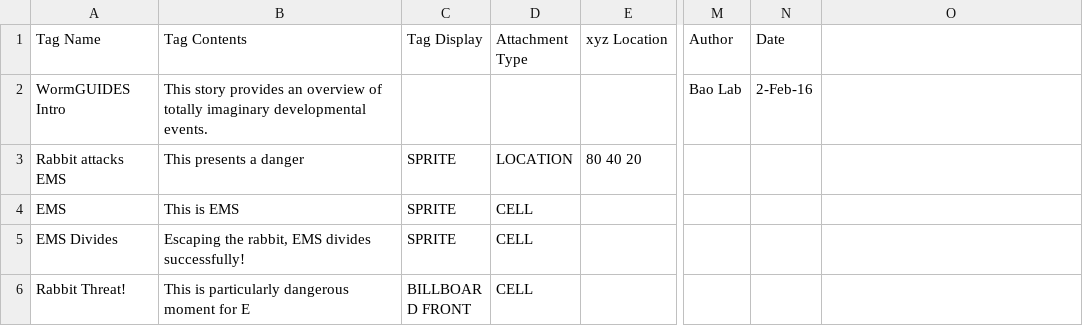
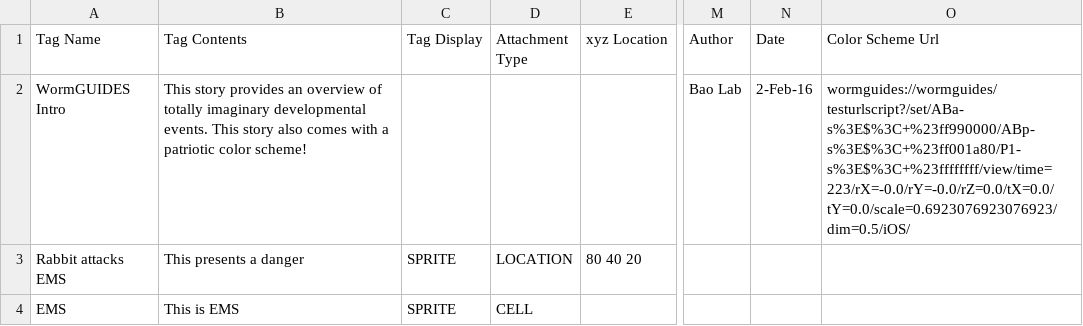
Before and after one commit to tangydoris/WormGUIDES, a CSV file: src/wormguides/model/story_file/StoryListConfig.csv, drawn as a sheet; only a part is shown, gaps mark what is left out; the shorter side is filled out with more unchanged rows; the diff names each change by its address in the sheet, - before the commit and + after, or states it on an @@ line.

Commit message:
* Implemented color scheme for stories

```diff
--- a/src/wormguides/model/story_file/StoryListConfig.csv
+++ b/src/wormguides/model/story_file/StoryListConfig.csv
-O1: (empty)
+O1: Color Scheme Url
-B2 (Tag Contents): …developmental events.
+B2 (Tag Contents): …developmental events. This story also comes with a patriotic color scheme!
-O2 (Color Scheme Url): (empty)
+O2 (Color Scheme Url): wormguides://wormguides/testurlscript?/set/ABa-s%3E$%3C+%23ff990000/ABp-s%3E$%3C+%23ff001a80/P1-s%3E$%3C+%23ffffffff/view/time=223/rX=-0.0/rY=-0.0/rZ=0.0/tX=0.0/tY=0.0/scale=0.6923076923076923/dim=0.5/iOS/
```
Also changed, not shown: 12 other files.
